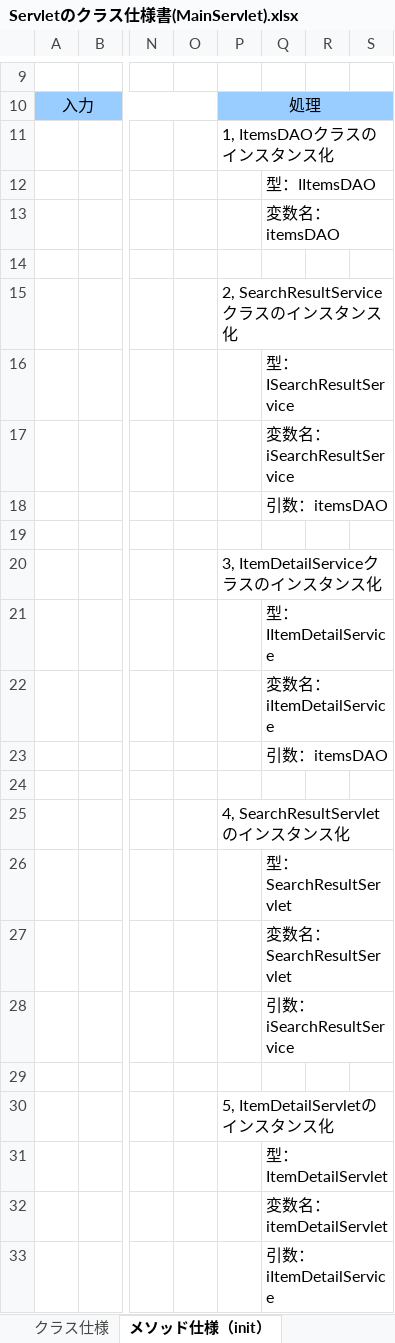
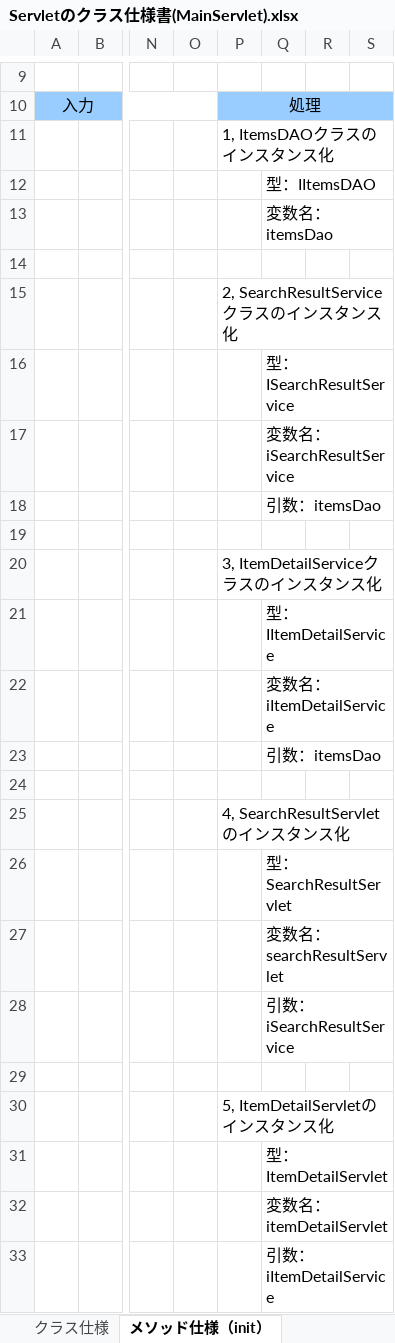
Before and after one commit to ta-suzuki007/develop, an Excel workbook: 020-内部_プログラミング設計/022-クラス仕様書/テンプレート/Servlet/Servletのクラス仕様書(MainServlet).xlsx, sheet メソッド仕様（init）, drawn as a sheet; only a part is shown, gaps mark what is left out; values as stored, in another font and other column widths than the file's, no borders; the diff names each change by its address in the sheet, - before the commit and + after, or states it on an @@ line.

```diff
--- a/020-内部_プログラミング設計/022-クラス仕様書/テンプレート/Servlet/Servletのクラス仕様書(MainServlet).xlsx (sheet メソッド仕様（init）)
+++ b/020-内部_プログラミング設計/022-クラス仕様書/テンプレート/Servlet/Servletのクラス仕様書(MainServlet).xlsx (sheet メソッド仕様（init）)
-Q13: 変数名：itemsDAO
+Q13: 変数名：itemsDao
-Q18: 引数：itemsDAO
+Q18: 引数：itemsDao
-Q23: 引数：itemsDAO
+Q23: 引数：itemsDao
-Q27: 変数名：SearchResultServlet
+Q27: 変数名：searchResultServlet
```
Also changed, not shown: 020-内部_プログラミング設計/022-クラス仕様書/テンプレート/DAO/DAOのクラス仕様書(ItemsDAO).xlsx, 020-内部_プログラミング設計/022-クラス仕様書/テンプレート/Servlet/Servletのクラス仕様書(SearchResultServlet).xlsx, 15 other files.
